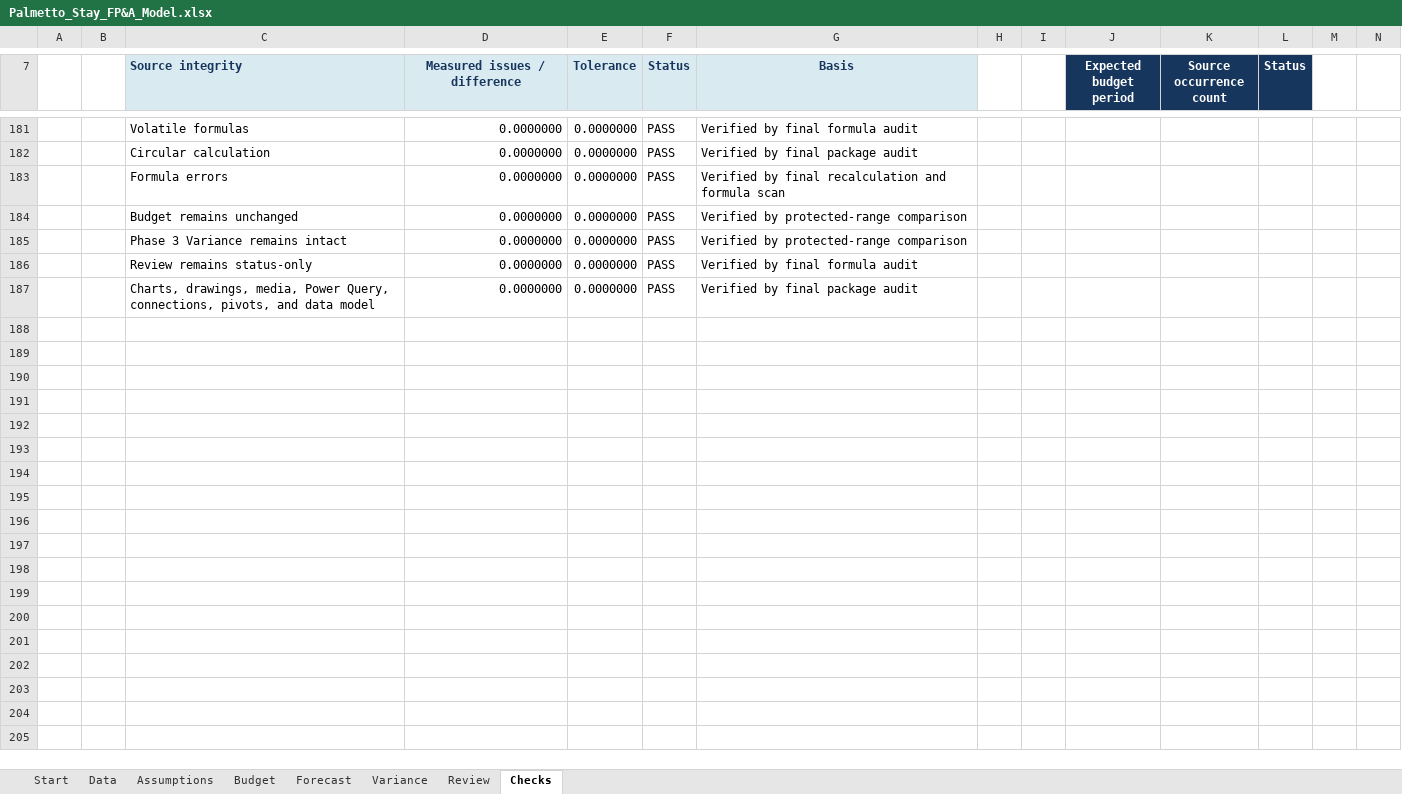
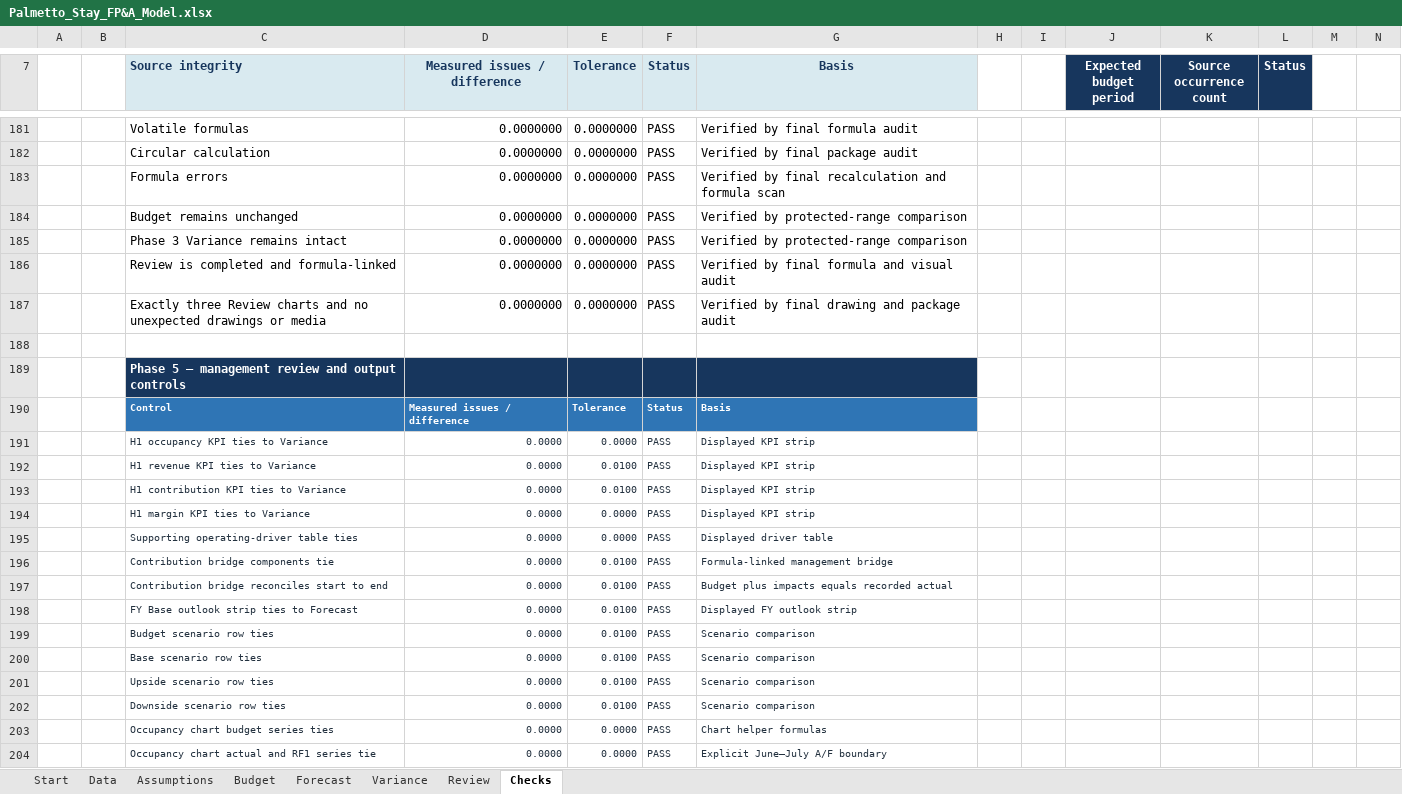
Before and after one commit to owencchapman24/palmetto-stay-fpa, an Excel workbook: model/Palmetto_Stay_FP&A_Model.xlsx, sheet Checks, drawn as a sheet; only a part is shown, gaps mark what is left out; values as stored, in another font and other column widths than the file's, no borders; conditional formats not drawn; rows hold the shown columns only; the diff covers the shown part only; the diff names each change by its address in the sheet, - before the commit and + after, or states it on an @@ line.

Commit message:
feat: add management review and recruiter packaging

```diff
--- a/model/Palmetto_Stay_FP&A_Model.xlsx (sheet Checks)
+++ b/model/Palmetto_Stay_FP&A_Model.xlsx (sheet Checks)
-C186 (Source integrity): Review remains status-only
+C186 (Source integrity): Review is completed and formula-linked
-G186 (Basis): Verified by final formula audit
+G186 (Basis): Verified by final formula and visual audit
-C187 (Source integrity): Charts, drawings, media, Power Query, connections, pivots, and data model
+C187 (Source integrity): Exactly three Review charts and no unexpected drawings or media
-G187 (Basis): Verified by final package audit
+G187 (Basis): Verified by final drawing and package audit
+row 188: (empty)
+row 189:  |  | Phase 5 — management review and output controls
+row 190:  |  | Control | Measured issues / difference | Tolerance | Status | Basis
+row 191:  |  | H1 occupancy KPI ties to Variance | 0.0000 | 0.0000 | PASS | Displayed KPI strip
+row 192:  |  | H1 revenue KPI ties to Variance | 0.0000 | 0.0100 | PASS | Displayed KPI strip
+row 193:  |  | H1 contribution KPI ties to Variance | 0.0000 | 0.0100 | PASS | Displayed KPI strip
+row 194:  |  | H1 margin KPI ties to Variance | 0.0000 | 0.0000 | PASS | Displayed KPI strip
+row 195:  |  | Supporting operating-driver table ties | 0.0000 | 0.0000 | PASS | Displayed driver table
+row 196:  |  | Contribution bridge components tie | 0.0000 | 0.0100 | PASS | Formula-linked management bridge
+row 197:  |  | Contribution bridge reconciles start to end | 0.0000 | 0.0100 | PASS | Budget plus impacts equals recorded actual
+row 198:  |  | FY Base outlook strip ties to Forecast | 0.0000 | 0.0100 | PASS | Displayed FY outlook strip
+row 199:  |  | Budget scenario row ties | 0.0000 | 0.0100 | PASS | Scenario comparison
+row 200:  |  | Base scenario row ties | 0.0000 | 0.0100 | PASS | Scenario comparison
+row 201:  |  | Upside scenario row ties | 0.0000 | 0.0100 | PASS | Scenario comparison
+row 202:  |  | Downside scenario row ties | 0.0000 | 0.0100 | PASS | Scenario comparison
+row 203:  |  | Occupancy chart budget series ties | 0.0000 | 0.0000 | PASS | Chart helper formulas
+row 204:  |  | Occupancy chart actual and RF1 series tie | 0.0000 | 0.0000 | PASS | Explicit June–July A/F boundary
```
Also changed, not shown: 19 added rows and 3 edited cells elsewhere in this sheet, sheet Review, sheet Variance, sheet Start, formulas that keep their value, charts or pictures, 7 other files.
